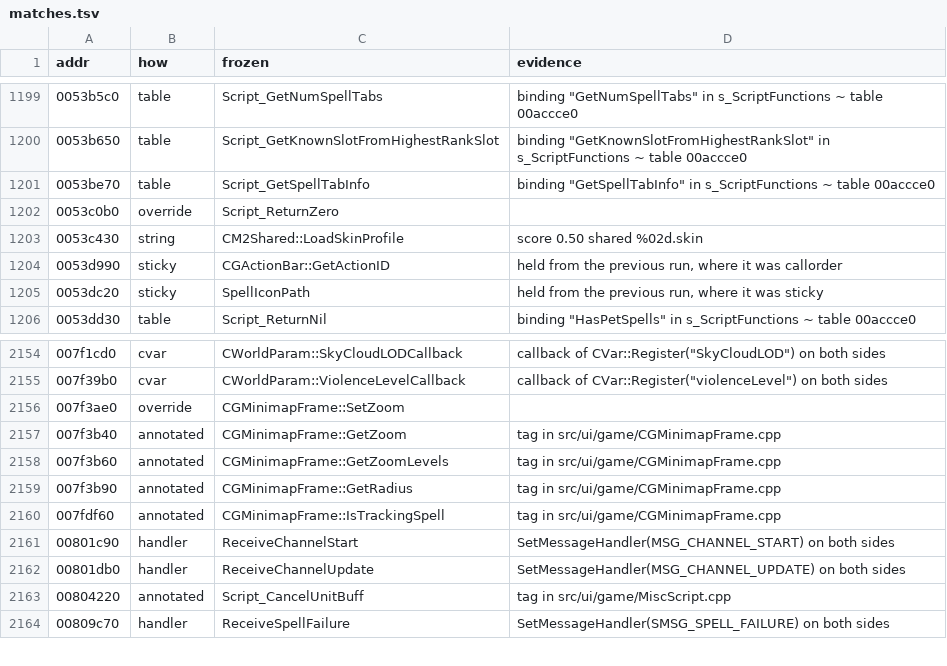
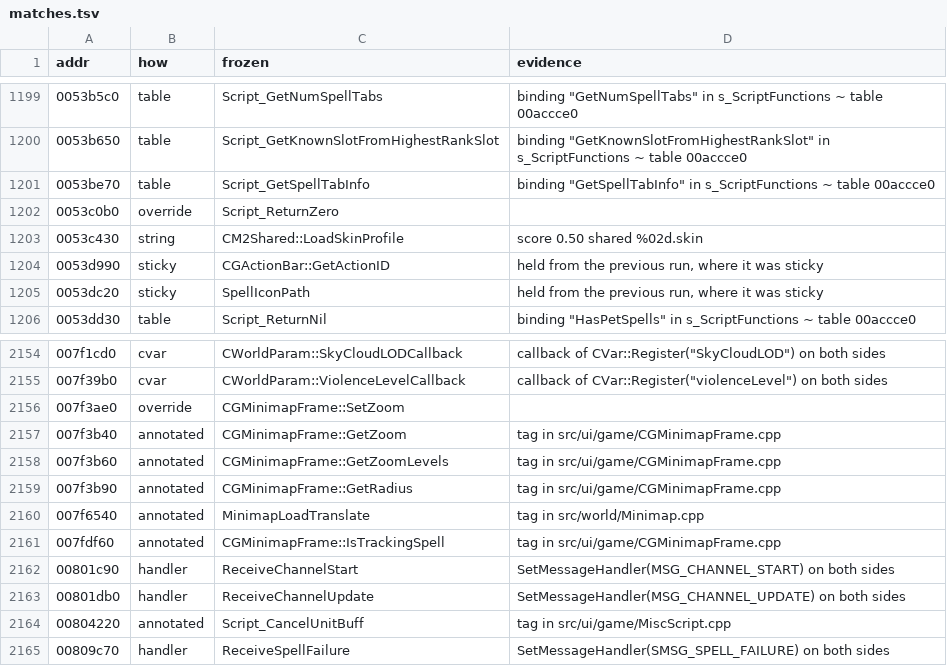
Before and after one commit to zeruth/FrozenClient, a TSV file: tools/recomp/data/matches.tsv, drawn as a sheet; only a part is shown, gaps mark what is left out.

```diff
--- a/tools/recomp/data/matches.tsv
+++ b/tools/recomp/data/matches.tsv
@@ -1203,3 +1203,3 @@ addr	how	frozen	evidence
 0053c430	string	CM2Shared::LoadSkinProfile	score 0.50 shared %02d.skin
-0053d990	sticky	CGActionBar::GetActionID	held from the previous run, where it was callorder
+0053d990	sticky	CGActionBar::GetActionID	held from the previous run, where it was sticky
 0053dc20	sticky	SpellIconPath	held from the previous run, where it was sticky
@@ -2159,2 +2159,3 @@ addr	how	frozen	evidence
 007f3b90	annotated	CGMinimapFrame::GetRadius	tag in src/ui/game/CGMinimapFrame.cpp
+007f6540	annotated	MinimapLoadTranslate	tag in src/world/Minimap.cpp
 007fdf60	annotated	CGMinimapFrame::IsTrackingSpell	tag in src/ui/game/CGMinimapFrame.cpp
```
Also changed, not shown: 6 other files.
